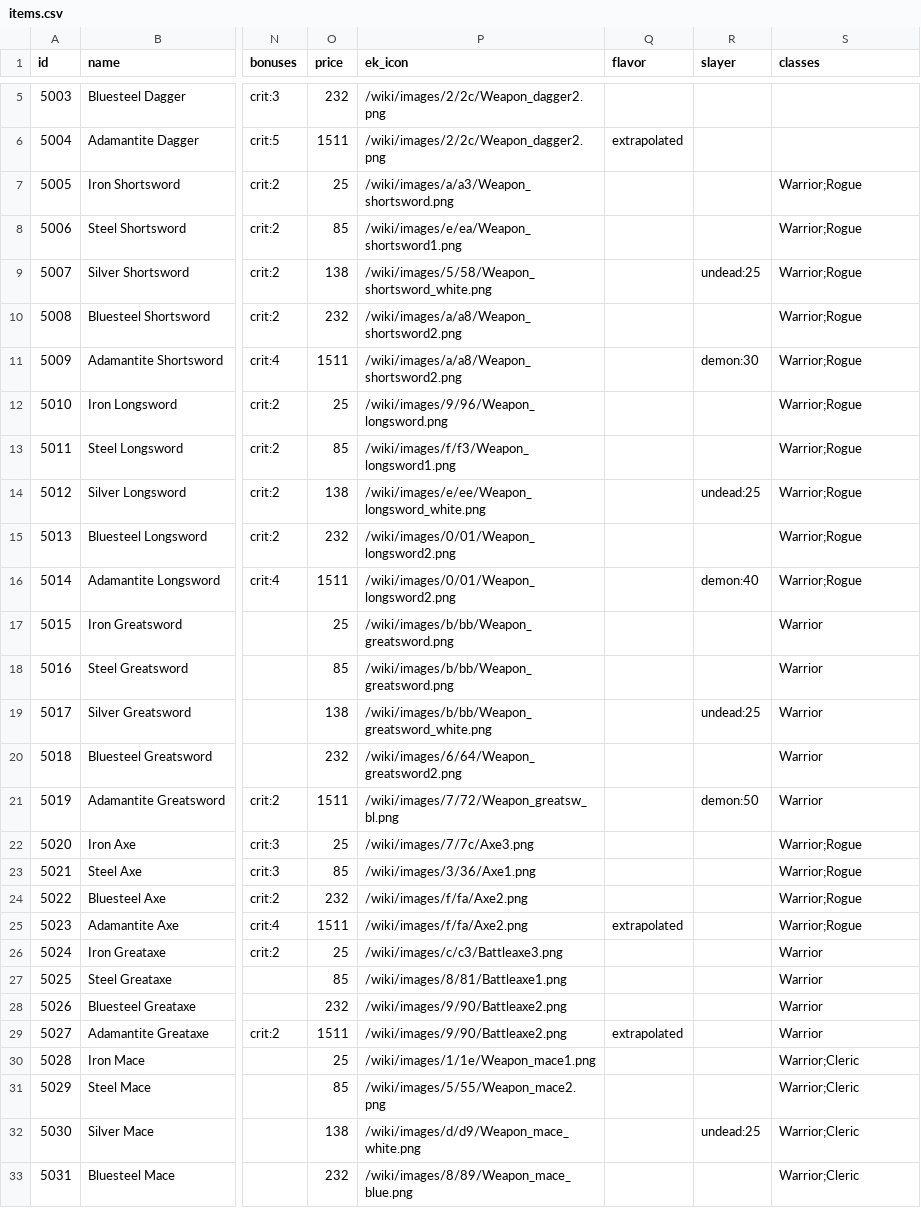
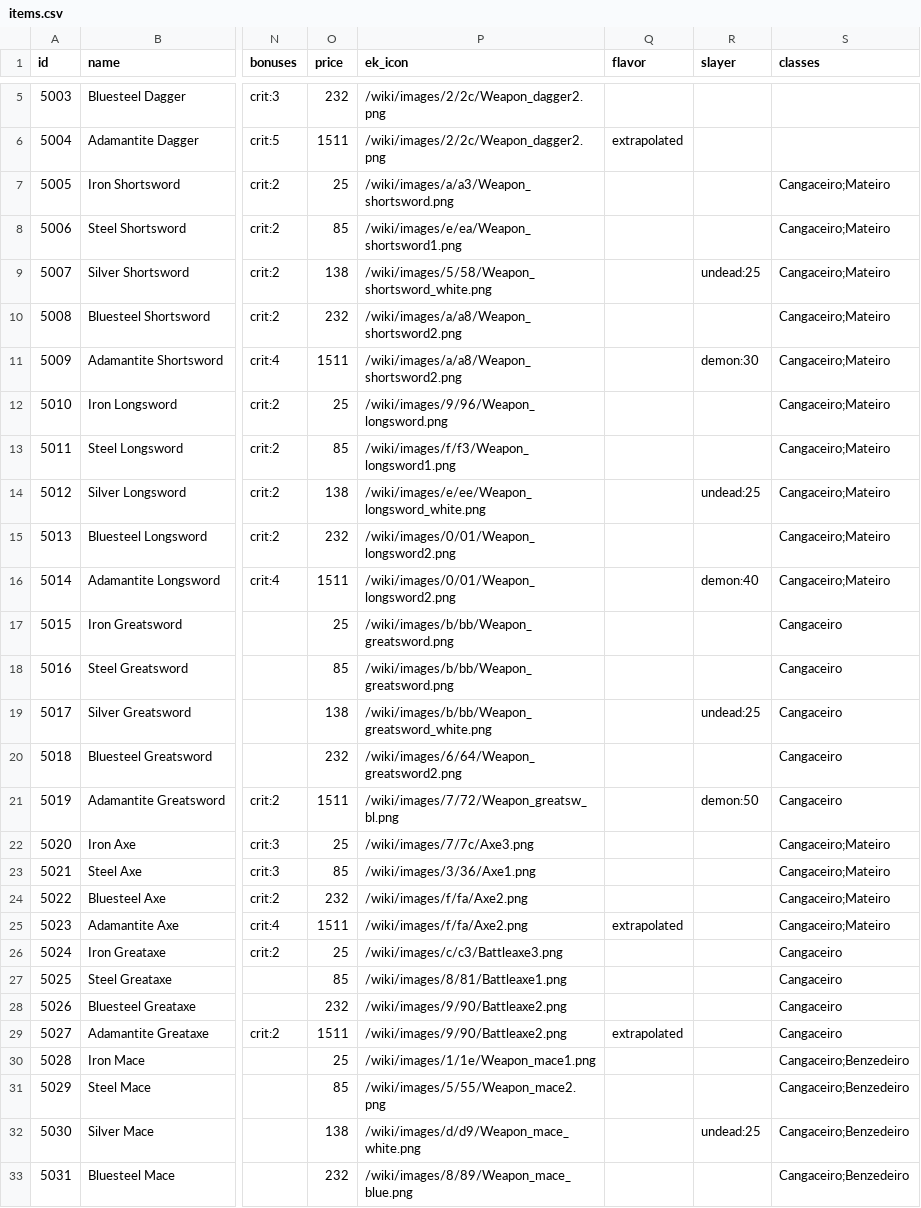
Before and after one commit to victornaoexiste/random_dungeon, a CSV file: mods/random_dungeon/tools/ek_data/items.csv, drawn as a sheet; only a part is shown, gaps mark what is left out; the diff covers the shown part only; the diff names each change by its address in the sheet, - before the commit and + after, or states it on an @@ line.

```diff
--- a/mods/random_dungeon/tools/ek_data/items.csv
+++ b/mods/random_dungeon/tools/ek_data/items.csv
-S7:S16 (classes): Warrior;Rogue
+S7:S16 (classes): Cangaceiro;Mateiro
-S17:S21 (classes): Warrior
+S17:S21 (classes): Cangaceiro
-S22:S25 (classes): Warrior;Rogue
+S22:S25 (classes): Cangaceiro;Mateiro
-S26:S29 (classes): Warrior
+S26:S29 (classes): Cangaceiro
-S30:S33 (classes): Warrior;Cleric
+S30:S33 (classes): Cangaceiro;Benzedeiro
```
Also changed, not shown: 156 edited cells elsewhere in this file, 18 other files.
